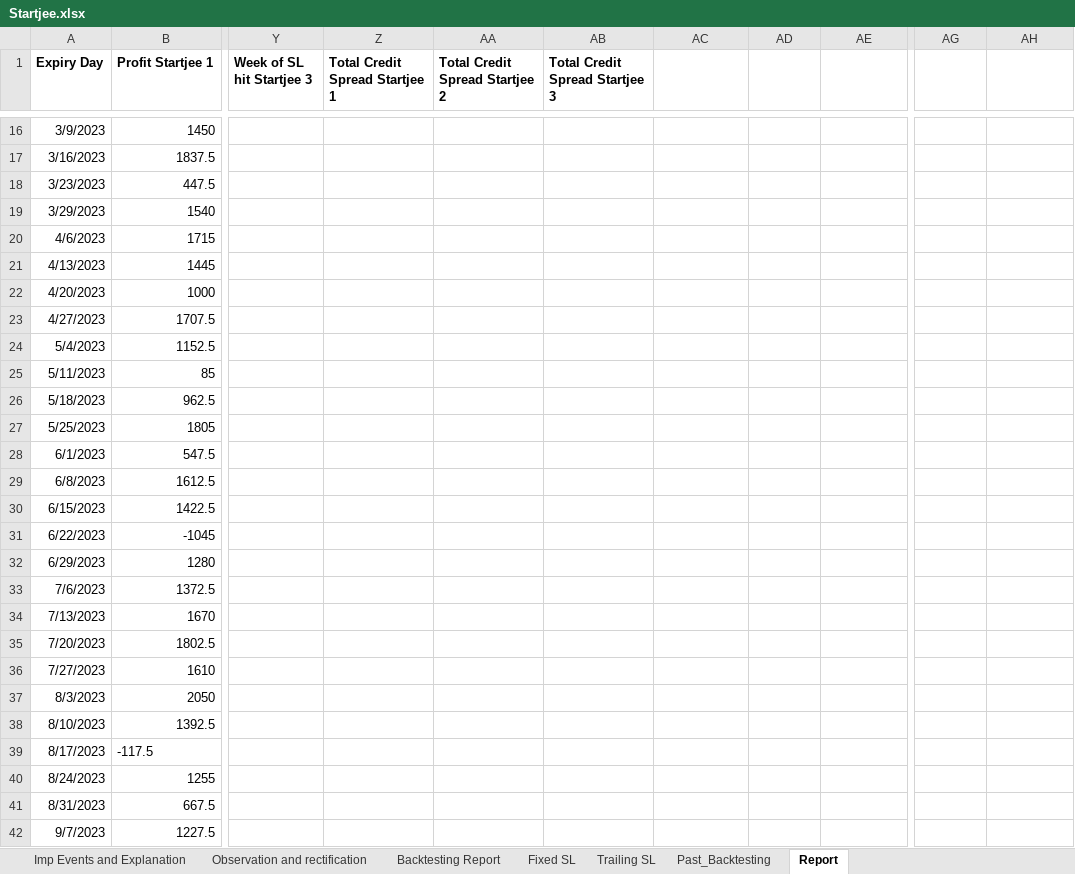
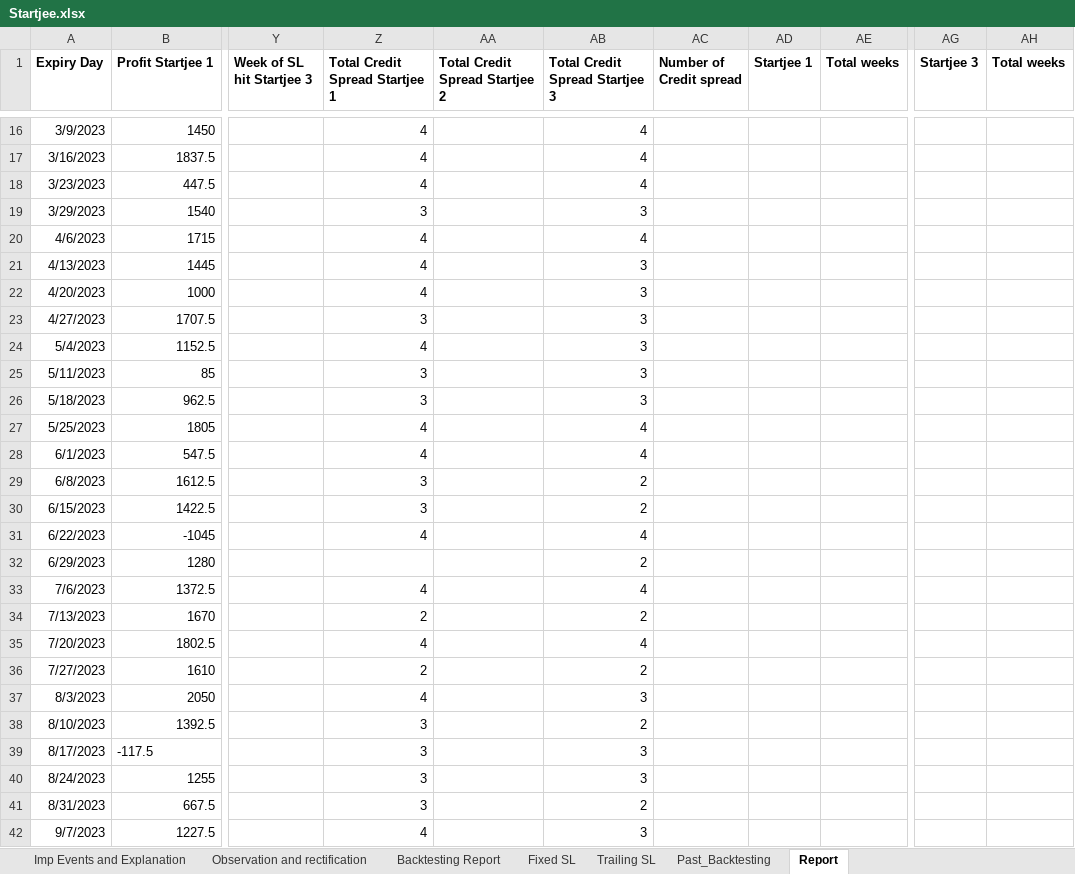
Before and after one commit to ashu433/Trading_codes, an Excel workbook: Zerodha_GUI/Kite_Zerodha-main/Kite_Zerodha-main/Startjee.xlsx, sheet Report, drawn as a sheet; only a part is shown, gaps mark what is left out; values as stored, in another font and other column widths than the file's, no borders; the diff covers the shown part only; the diff names each change by its address in the sheet, - before the commit and + after, or states it on an @@ line.

```diff
--- a/Zerodha_GUI/Kite_Zerodha-main/Kite_Zerodha-main/Startjee.xlsx (sheet Report)
+++ b/Zerodha_GUI/Kite_Zerodha-main/Kite_Zerodha-main/Startjee.xlsx (sheet Report)
-AC1: (empty)
+AC1: Number of Credit spread
-AD1: (empty)
+AD1: Startjee 1
-AE1: (empty)
+AE1: Total weeks
-AG1: (empty)
+AG1: Startjee 3
-AH1: (empty)
+AH1: Total weeks
-Z16:Z18 (Total Credit Spread Startjee 1): (empty)
+Z16:Z18 (Total Credit Spread Startjee 1): 4
-AB16:AB18 (Total Credit Spread Startjee 3): (empty)
+AB16:AB18 (Total Credit Spread Startjee 3): 4
-Z19 (Total Credit Spread Startjee 1): (empty)
+Z19 (Total Credit Spread Startjee 1): 3
-AB19 (Total Credit Spread Startjee 3): (empty)
+AB19 (Total Credit Spread Startjee 3): 3
-Z20:Z22 (Total Credit Spread Startjee 1): (empty)
+Z20:Z22 (Total Credit Spread Startjee 1): 4
-AB20 (Total Credit Spread Startjee 3): (empty)
+AB20 (Total Credit Spread Startjee 3): 4
-AB21:AB26 (Total Credit Spread Startjee 3): (empty)
+AB21:AB26 (Total Credit Spread Startjee 3): 3
-Z23 (Total Credit Spread Startjee 1): (empty)
+Z23 (Total Credit Spread Startjee 1): 3
-Z24 (Total Credit Spread Startjee 1): (empty)
+Z24 (Total Credit Spread Startjee 1): 4
-Z25:Z26 (Total Credit Spread Startjee 1): (empty)
+Z25:Z26 (Total Credit Spread Startjee 1): 3
-Z27:Z28 (Total Credit Spread Startjee 1): (empty)
+Z27:Z28 (Total Credit Spread Startjee 1): 4
-AB27:AB28 (Total Credit Spread Startjee 3): (empty)
+AB27:AB28 (Total Credit Spread Startjee 3): 4
-Z29:Z30 (Total Credit Spread Startjee 1): (empty)
+Z29:Z30 (Total Credit Spread Startjee 1): 3
-AB29:AB30 (Total Credit Spread Startjee 3): (empty)
+AB29:AB30 (Total Credit Spread Startjee 3): 2
-Z31 (Total Credit Spread Startjee 1): (empty)
+Z31 (Total Credit Spread Startjee 1): 4
-AB31 (Total Credit Spread Startjee 3): (empty)
+AB31 (Total Credit Spread Startjee 3): 4
-AB32 (Total Credit Spread Startjee 3): (empty)
+AB32 (Total Credit Spread Startjee 3): 2
-Z33 (Total Credit Spread Startjee 1): (empty)
+Z33 (Total Credit Spread Startjee 1): 4
-AB33 (Total Credit Spread Startjee 3): (empty)
+AB33 (Total Credit Spread Startjee 3): 4
-Z34 (Total Credit Spread Startjee 1): (empty)
+Z34 (Total Credit Spread Startjee 1): 2
-AB34 (Total Credit Spread Startjee 3): (empty)
+AB34 (Total Credit Spread Startjee 3): 2
-Z35 (Total Credit Spread Startjee 1): (empty)
+Z35 (Total Credit Spread Startjee 1): 4
-AB35 (Total Credit Spread Startjee 3): (empty)
+AB35 (Total Credit Spread Startjee 3): 4
-Z36 (Total Credit Spread Startjee 1): (empty)
+Z36 (Total Credit Spread Startjee 1): 2
-AB36 (Total Credit Spread Startjee 3): (empty)
+AB36 (Total Credit Spread Startjee 3): 2
-Z37 (Total Credit Spread Startjee 1): (empty)
+Z37 (Total Credit Spread Startjee 1): 4
-AB37 (Total Credit Spread Startjee 3): (empty)
+AB37 (Total Credit Spread Startjee 3): 3
-Z38:Z41 (Total Credit Spread Startjee 1): (empty)
+Z38:Z41 (Total Credit Spread Startjee 1): 3
-AB38 (Total Credit Spread Startjee 3): (empty)
+AB38 (Total Credit Spread Startjee 3): 2
-AB39:AB40 (Total Credit Spread Startjee 3): (empty)
+AB39:AB40 (Total Credit Spread Startjee 3): 3
-AB41 (Total Credit Spread Startjee 3): (empty)
+AB41 (Total Credit Spread Startjee 3): 2
-Z42 (Total Credit Spread Startjee 1): (empty)
+Z42 (Total Credit Spread Startjee 1): 4
-AB42 (Total Credit Spread Startjee 3): (empty)
+AB42 (Total Credit Spread Startjee 3): 3
```
Also changed, not shown: 4 added rows and 98 edited cells elsewhere in this sheet, 15 other files.
